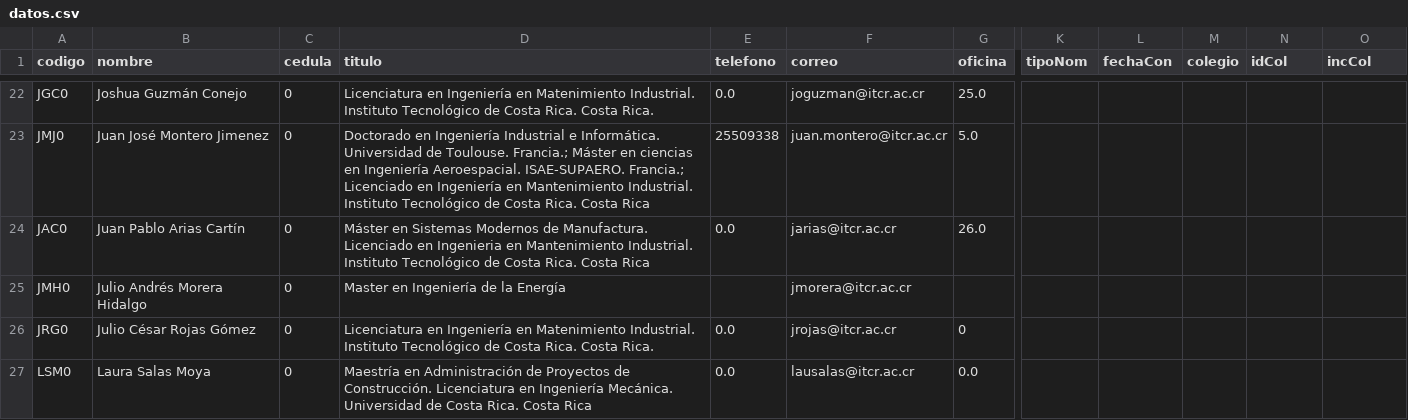
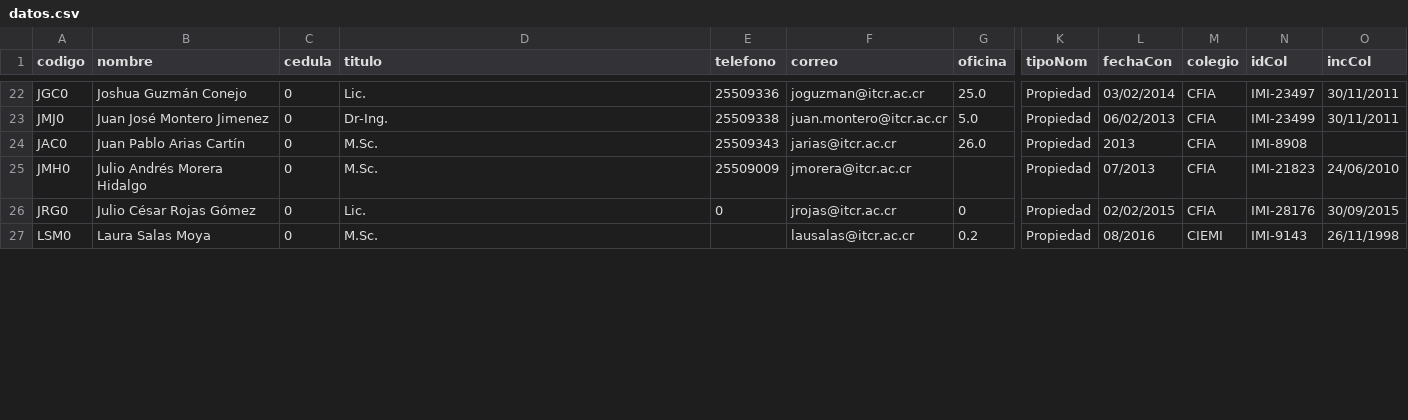
Before and after one commit to EIEM-TEC/profes, a CSV file: datos.csv, drawn as a sheet; only a part is shown, gaps mark what is left out; the diff covers the shown part only; the diff names each change by its address in the sheet, - before the commit and + after, or states it on an @@ line.

```diff
--- a/datos.csv
+++ b/datos.csv
-D22 (titulo): Licenciatura en Ingeniería en Matenimiento Industrial. Instituto Tecnológico de Costa Rica. Costa Rica.
+D22 (titulo): Lic.
-E22 (telefono): 0.0
+E22 (telefono): 25509336
-K22:K27 (tipoNom): (empty)
+K22:K27 (tipoNom): Propiedad
-L22 (fechaCon): (empty)
+L22 (fechaCon): 03/02/2014
-M22:M26 (colegio): (empty)
+M22:M26 (colegio): CFIA
-N22 (idCol): (empty)
+N22 (idCol): IMI-23497
-O22:O23 (incCol): (empty)
+O22:O23 (incCol): 30/11/2011
-D23 (titulo): Doctorado en Ingeniería Industrial e Informática. Universidad de Toulouse. Francia.; Máster en ciencias en Ingeniería Aeroespacial. ISAE-SUPAERO. Francia.; Licenciado en Ingeniería en Mantenimiento Industrial. Instituto Tecnológico de Costa Rica. Costa Rica
+D23 (titulo): Dr-Ing.
-L23 (fechaCon): (empty)
+L23 (fechaCon): 06/02/2013
-N23 (idCol): (empty)
+N23 (idCol): IMI-23499
-D24 (titulo): Máster en Sistemas Modernos de Manufactura. Licenciado en Ingenieria en Mantenimiento Industrial. Instituto Tecnológico de Costa Rica. Costa Rica
+D24 (titulo): M.Sc.
-E24 (telefono): 0.0
+E24 (telefono): 25509343
-L24 (fechaCon): (empty)
+L24 (fechaCon): 2013
-N24 (idCol): (empty)
+N24 (idCol): IMI-8908
-D25 (titulo): Master en Ingeniería de la Energía
+D25 (titulo): M.Sc.
-E25 (telefono): (empty)
+E25 (telefono): 25509009
-L25 (fechaCon): (empty)
+L25 (fechaCon): 07/2013
-N25 (idCol): (empty)
+N25 (idCol): IMI-21823
-O25 (incCol): (empty)
+O25 (incCol): 24/06/2010
-D26 (titulo): Licenciatura en Ingeniería en Matenimiento Industrial. Instituto Tecnológico de Costa Rica. Costa Rica.
+D26 (titulo): Lic.
-E26 (telefono): 0.0
+E26 (telefono): 0
-L26 (fechaCon): (empty)
+L26 (fechaCon): 02/02/2015
-N26 (idCol): (empty)
+N26 (idCol): IMI-28176
-O26 (incCol): (empty)
+O26 (incCol): 30/09/2015
-D27 (titulo): Maestría en Administración de Proyectos de Construcción. Licenciatura en Ingeniería Mecánica. Universidad de Costa Rica. Costa Rica
+D27 (titulo): M.Sc.
-E27 (telefono): 0.0
+E27 (telefono): (empty)
-G27 (oficina): 0.0
+G27 (oficina): 0.2
-L27 (fechaCon): (empty)
+L27 (fechaCon): 08/2016
-M27 (colegio): (empty)
+M27 (colegio): CIEMI
-N27 (idCol): (empty)
+N27 (idCol): IMI-9143
-O27 (incCol): (empty)
+O27 (incCol): 26/11/1998
```
Also changed, not shown: 1 removed row and 94 edited cells elsewhere in this file.
